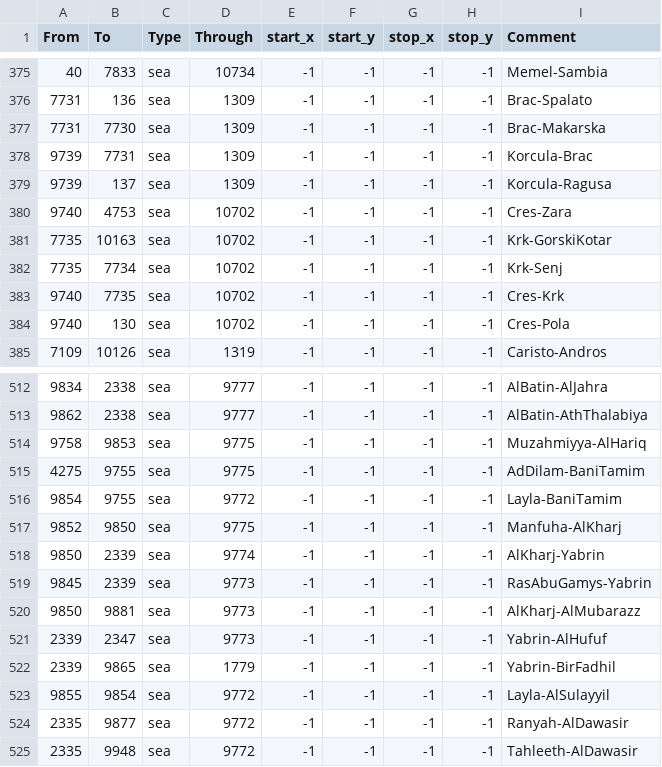
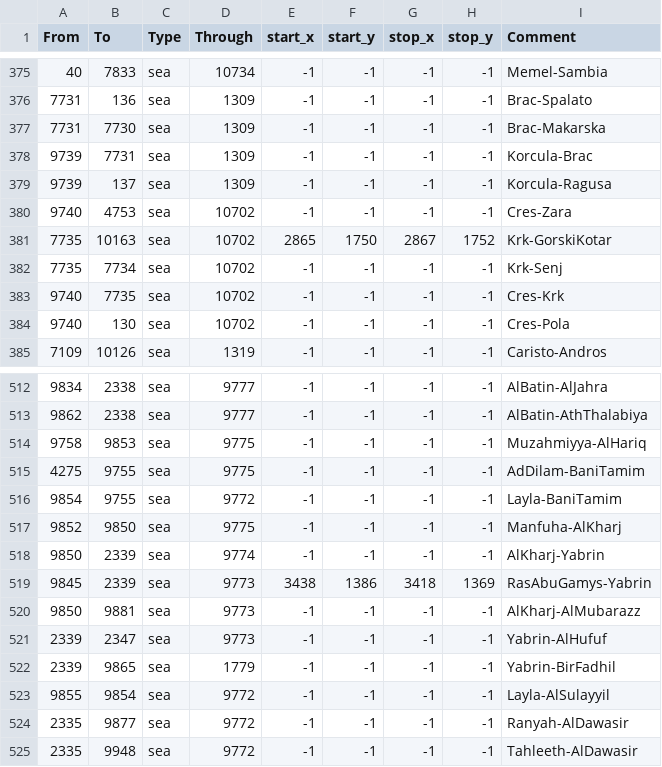
Before and after one commit to Amazonys/Atlas-Novum, a CSV file: IR_Core/map/adjacencies.csv, drawn as a sheet; only a part is shown, gaps mark what is left out.

Commit message:
Update adjacencies.csv

```diff
--- a/IR_Core/map/adjacencies.csv
+++ b/IR_Core/map/adjacencies.csv
@@ -380,3 +380,3 @@ From;To;Type;Through;start_x;start_y;stop_x;stop_y;Comment
 9740;4753;sea;10702;-1;-1;-1;-1;Cres-Zara
-7735;10163;sea;10702;-1;-1;-1;-1;Krk-GorskiKotar
+7735;10163;sea;10702;2865;1750;2867;1752;Krk-GorskiKotar
 7735;7734;sea;10702;-1;-1;-1;-1;Krk-Senj
@@ -518,3 +518,3 @@ From;To;Type;Through;start_x;start_y;stop_x;stop_y;Comment
 9850;2339;sea;9774;-1;-1;-1;-1;AlKharj-Yabrin
-9845;2339;sea;9773;-1;-1;-1;-1;RasAbuGamys-Yabrin
+9845;2339;sea;9773;3438;1386;3418;1369;RasAbuGamys-Yabrin
 9850;9881;sea;9773;-1;-1;-1;-1;AlKharj-AlMubarazz
```
